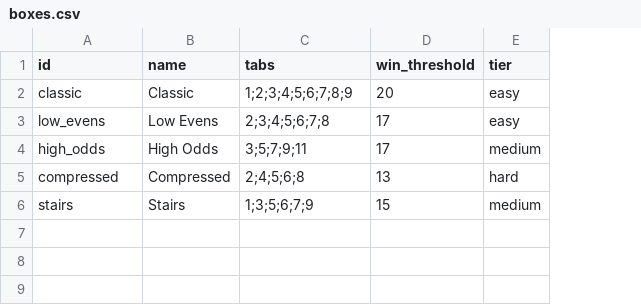
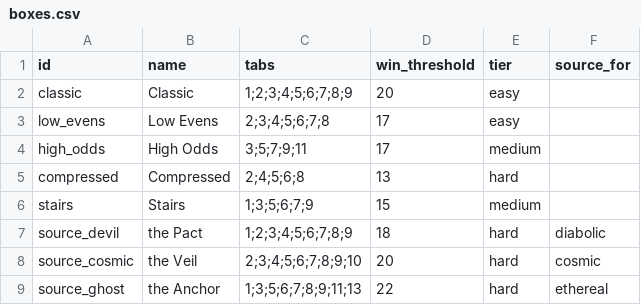
Before and after one commit to caleb-the-dev/SealTheBox, a CSV file: seal-the-box/data/boxes.csv, drawn as a sheet; the diff names each change by its address in the sheet, - before the commit and + after, or states it on an @@ line.

```diff
--- a/seal-the-box/data/boxes.csv
+++ b/seal-the-box/data/boxes.csv
+column F (source_for), empty
+row 7: source_devil | the Pact | 1;2;3;4;5;6;7;8;9 | 18 | hard | diabolic
+row 8: source_cosmic | the Veil | 2;3;4;5;6;7;8;9;10 | 20 | hard | cosmic
+row 9: source_ghost | the Anchor | 1;3;5;6;7;8;9;11;13 | 22 | hard | ethereal
```
Also changed, not shown: 6 other files.
